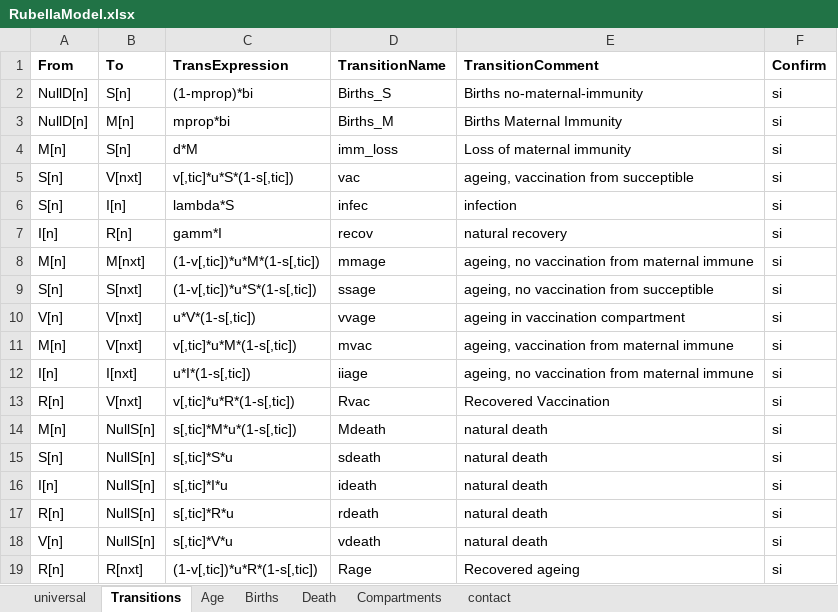
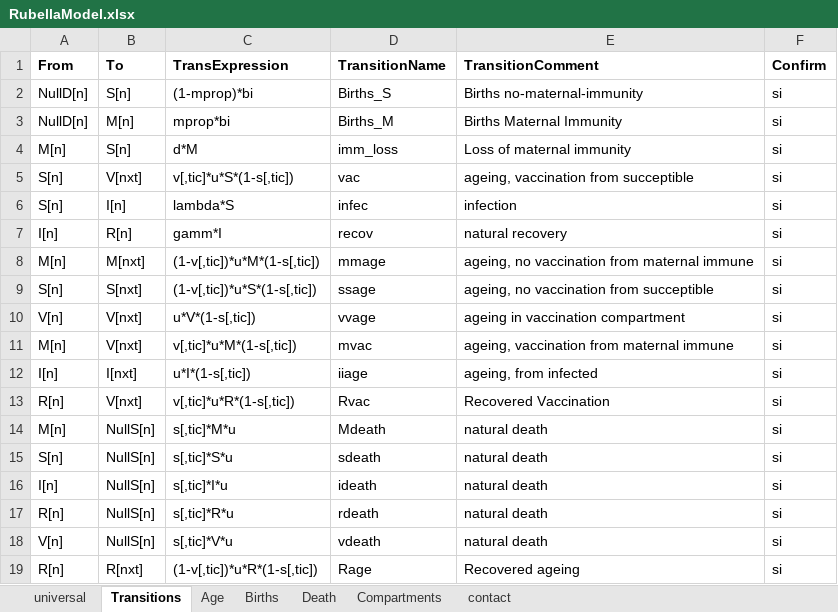
Before and after one commit to TaahirBhorat/RubellaNew, an Excel workbook: modelStructure/RubellaModel.xlsx, sheet Transitions, drawn as a sheet; values as stored, in another font and other column widths than the file's, no borders; the diff names each change by its address in the sheet, - before the commit and + after, or states it on an @@ line.

```diff
--- a/modelStructure/RubellaModel.xlsx (sheet Transitions)
+++ b/modelStructure/RubellaModel.xlsx (sheet Transitions)
-E12 (TransitionComment): ageing, no vaccination from maternal immune
+E12 (TransitionComment): ageing, from infected
-C14 (TransExpression): s[,tic]*M*u*(1-s[,tic])
+C14 (TransExpression): s[,tic]*M*u
```
Also changed, not shown: parameters/DataWorkbookRubella.xlsx, parameters/inputs_RubellaBaseline.xlsx, 5 other files.
